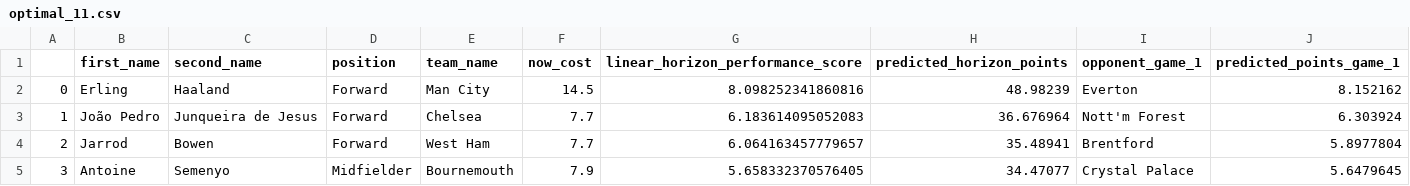
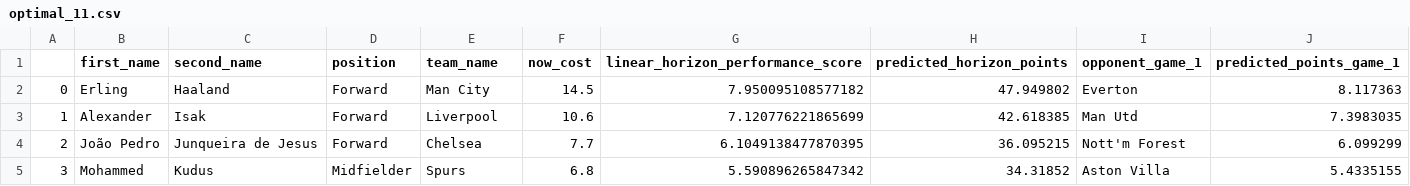
Before and after one commit to matecsapo/Fantasy-Premier-League-Model, a CSV file: predictions/GW_8/model_V2/optimal_11.csv, drawn as a sheet; only a part is shown; the diff covers the shown part only.

```diff
--- a/predictions/GW_8/model_V2/optimal_11.csv
+++ b/predictions/GW_8/model_V2/optimal_11.csv
@@ -1,5 +1,5 @@
 ,first_name,second_name,position,team_name,now_cost,linear_horizon_performance_score,predicted_horizon_points,opponent_game_1,predicted_points_game_1
-0,Erling,Haaland,Forward,Man City,14.5,8.098252341860816,48.98239,Everton,8.152162
-1,João Pedro,Junqueira de Jesus,Forward,Chelsea,7.7,6.183614095052083,36.676964,Nott'm Forest,6.303924
-2,Jarrod,Bowen,Forward,West Ham,7.7,6.064163457779657,35.48941,Brentford,5.8977804
-3,Antoine,Semenyo,Midfielder,Bournemouth,7.9,5.658332370576405,34.47077,Crystal Palace,5.6479645
+0,Erling,Haaland,Forward,Man City,14.5,7.950095108577182,47.949802,Everton,8.117363
+1,Alexander,Isak,Forward,Liverpool,10.6,7.120776221865699,42.618385,Man Utd,7.3983035
+2,João Pedro,Junqueira de Jesus,Forward,Chelsea,7.7,6.1049138477870395,36.095215,Nott'm Forest,6.099299
+3,Mohammed,Kudus,Midfielder,Spurs,6.8,5.590896265847342,34.31852,Aston Villa,5.4335155
```
Also changed, not shown: 38 edited cells elsewhere in this file, predictions/GW_8/model_V2/predictions.csv, predictions/GW_8/model_V2_5/optimal_11.csv, 6 other files.
